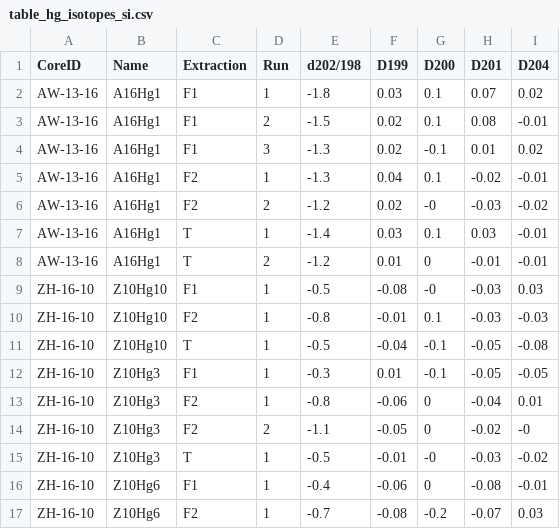
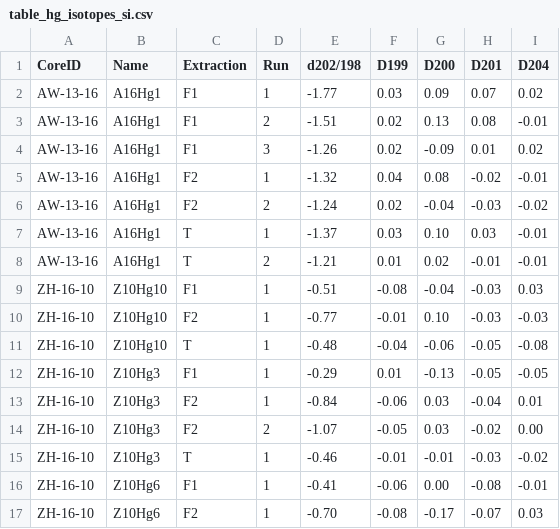
Before and after one commit to blaidd4drwg/richterswil_horn_pollution_study, a CSV file: output/table_hg_isotopes_si.csv, drawn as a sheet; only a part is shown; the diff covers the shown part only.

```diff
--- a/output/table_hg_isotopes_si.csv
+++ b/output/table_hg_isotopes_si.csv
@@ -1,17 +1,17 @@
 CoreID,Name,Extraction,Run,d202/198,D199,D200,D201,D204
-AW-13-16,A16Hg1,F1,1,-1.8,0.03,0.1,0.07,0.02
-AW-13-16,A16Hg1,F1,2,-1.5,0.02,0.1,0.08,-0.01
-AW-13-16,A16Hg1,F1,3,-1.3,0.02,-0.1,0.01,0.02
-AW-13-16,A16Hg1,F2,1,-1.3,0.04,0.1,-0.02,-0.01
-AW-13-16,A16Hg1,F2,2,-1.2,0.02,-0,-0.03,-0.02
-AW-13-16,A16Hg1,T,1,-1.4,0.03,0.1,0.03,-0.01
-AW-13-16,A16Hg1,T,2,-1.2,0.01,0,-0.01,-0.01
-ZH-16-10,Z10Hg10,F1,1,-0.5,-0.08,-0,-0.03,0.03
-ZH-16-10,Z10Hg10,F2,1,-0.8,-0.01,0.1,-0.03,-0.03
-ZH-16-10,Z10Hg10,T,1,-0.5,-0.04,-0.1,-0.05,-0.08
-ZH-16-10,Z10Hg3,F1,1,-0.3,0.01,-0.1,-0.05,-0.05
-ZH-16-10,Z10Hg3,F2,1,-0.8,-0.06,0,-0.04,0.01
-ZH-16-10,Z10Hg3,F2,2,-1.1,-0.05,0,-0.02,-0
-ZH-16-10,Z10Hg3,T,1,-0.5,-0.01,-0,-0.03,-0.02
-ZH-16-10,Z10Hg6,F1,1,-0.4,-0.06,0,-0.08,-0.01
-ZH-16-10,Z10Hg6,F2,1,-0.7,-0.08,-0.2,-0.07,0.03
+AW-13-16,A16Hg1,F1,1,-1.77,0.03,0.09,0.07,0.02
+AW-13-16,A16Hg1,F1,2,-1.51,0.02,0.13,0.08,-0.01
+AW-13-16,A16Hg1,F1,3,-1.26,0.02,-0.09,0.01,0.02
+AW-13-16,A16Hg1,F2,1,-1.32,0.04,0.08,-0.02,-0.01
+AW-13-16,A16Hg1,F2,2,-1.24,0.02,-0.04,-0.03,-0.02
+AW-13-16,A16Hg1,T,1,-1.37,0.03,0.10,0.03,-0.01
+AW-13-16,A16Hg1,T,2,-1.21,0.01,0.02,-0.01,-0.01
+ZH-16-10,Z10Hg10,F1,1,-0.51,-0.08,-0.04,-0.03,0.03
+ZH-16-10,Z10Hg10,F2,1,-0.77,-0.01,0.10,-0.03,-0.03
+ZH-16-10,Z10Hg10,T,1,-0.48,-0.04,-0.06,-0.05,-0.08
+ZH-16-10,Z10Hg3,F1,1,-0.29,0.01,-0.13,-0.05,-0.05
+ZH-16-10,Z10Hg3,F2,1,-0.84,-0.06,0.03,-0.04,0.01
+ZH-16-10,Z10Hg3,F2,2,-1.07,-0.05,0.03,-0.02,0.00
+ZH-16-10,Z10Hg3,T,1,-0.46,-0.01,-0.01,-0.03,-0.02
+ZH-16-10,Z10Hg6,F1,1,-0.41,-0.06,0.00,-0.08,-0.01
+ZH-16-10,Z10Hg6,F2,1,-0.70,-0.08,-0.17,-0.07,0.03
```
Also changed, not shown: 14 edited cells elsewhere in this file, output/table_xrfcal_max_estimates.csv, 14 other files.
